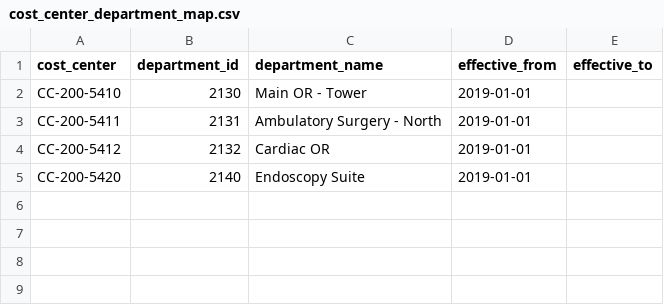
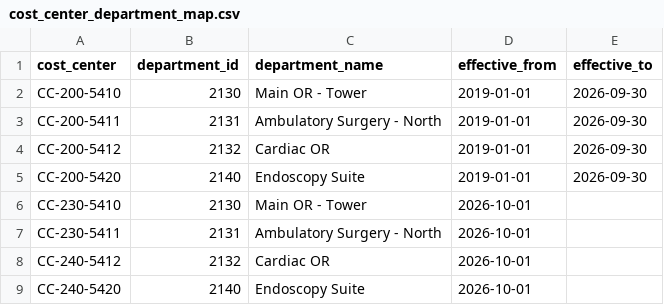
Before and after one commit to COG-GTM/demos-coghealth-ehr-api, a CSV file: src/main/resources/interfaces/hr/cost_center_department_map.csv, drawn as a sheet.

```diff
--- a/src/main/resources/interfaces/hr/cost_center_department_map.csv
+++ b/src/main/resources/interfaces/hr/cost_center_department_map.csv
@@ -1,5 +1,9 @@
 cost_center,department_id,department_name,effective_from,effective_to
-CC-200-5410,2130,Main OR - Tower,2019-01-01,
-CC-200-5411,2131,Ambulatory Surgery - North,2019-01-01,
-CC-200-5412,2132,Cardiac OR,2019-01-01,
-CC-200-5420,2140,Endoscopy Suite,2019-01-01,
+CC-200-5410,2130,Main OR - Tower,2019-01-01,2026-09-30
+CC-200-5411,2131,Ambulatory Surgery - North,2019-01-01,2026-09-30
+CC-200-5412,2132,Cardiac OR,2019-01-01,2026-09-30
+CC-200-5420,2140,Endoscopy Suite,2019-01-01,2026-09-30
+CC-230-5410,2130,Main OR - Tower,2026-10-01,
+CC-230-5411,2131,Ambulatory Surgery - North,2026-10-01,
+CC-240-5412,2132,Cardiac OR,2026-10-01,
+CC-240-5420,2140,Endoscopy Suite,2026-10-01,
```
Also changed, not shown: 13 other files.
